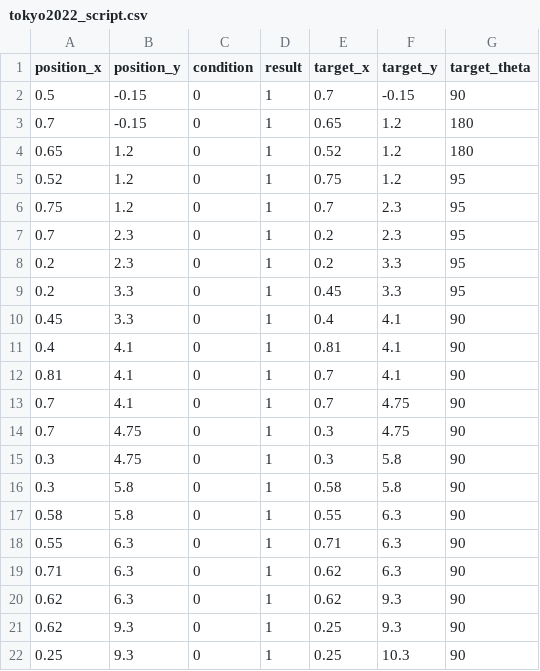
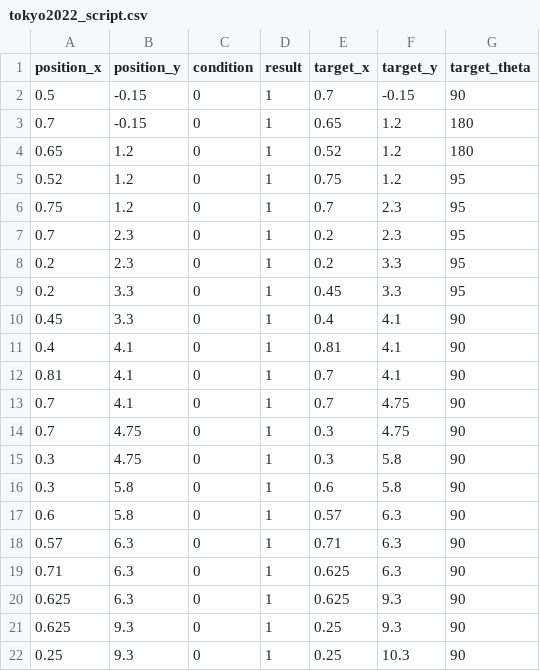
Before and after one commit to HaoYuLiu0725/rpi4_11_ws, a CSV file: src/main_program/include/tokyo2022_script.csv, drawn as a sheet.

Commit message:
Update tokyo2022_script.csv

```diff
--- a/src/main_program/include/tokyo2022_script.csv
+++ b/src/main_program/include/tokyo2022_script.csv
@@ -15,8 +15,8 @@ position_x,position_y,condition,result,target_x,target_y,target_theta
 0.3,4.75,0,1,0.3,5.8,90
-0.3,5.8,0,1,0.58,5.8,90
-0.58,5.8,0,1,0.55,6.3,90
-0.55,6.3,0,1,0.71,6.3,90
-0.71,6.3,0,1,0.62,6.3,90
-0.62,6.3,0,1,0.62,9.3,90
-0.62,9.3,0,1,0.25,9.3,90
+0.3,5.8,0,1,0.6,5.8,90
+0.6,5.8,0,1,0.57,6.3,90
+0.57,6.3,0,1,0.71,6.3,90
+0.71,6.3,0,1,0.625,6.3,90
+0.625,6.3,0,1,0.625,9.3,90
+0.625,9.3,0,1,0.25,9.3,90
 0.25,9.3,0,1,0.25,10.3,90
```
